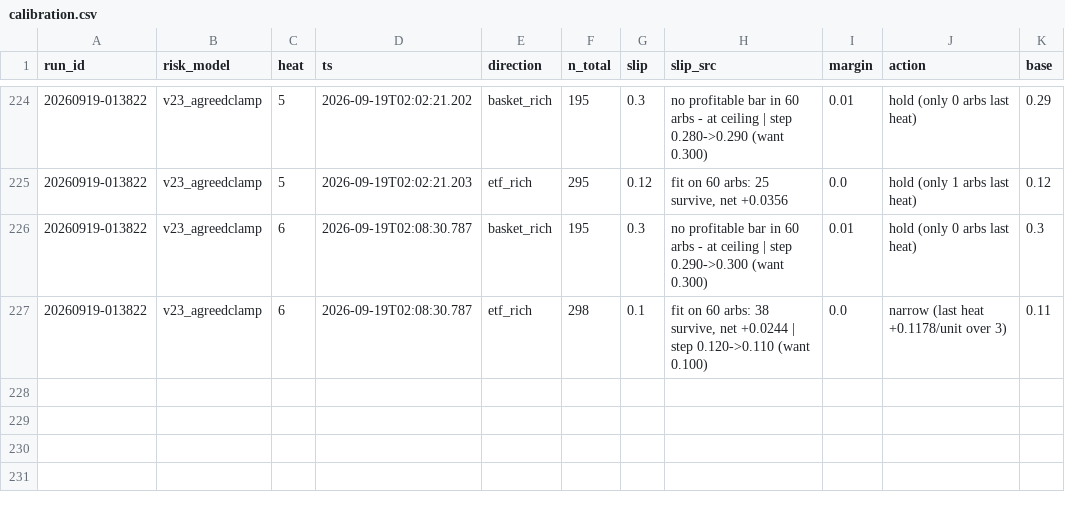
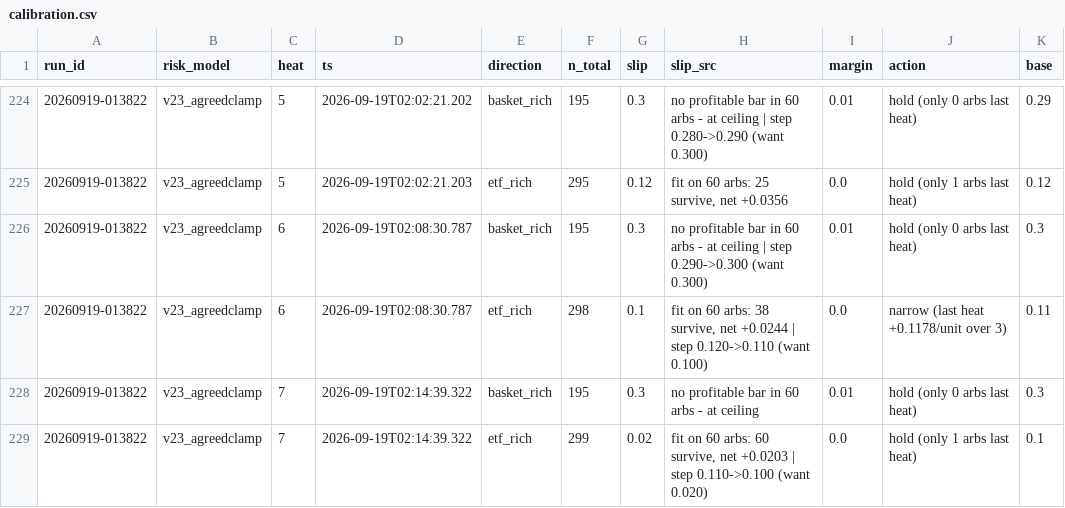
Before and after one commit to oxiwastaken/mscf_comp, a CSV file: ETF/logs/calibration.csv, drawn as a sheet; only a part is shown, gaps mark what is left out; the diff names each change by its address in the sheet, - before the commit and + after, or states it on an @@ line.

```diff
--- a/ETF/logs/calibration.csv
+++ b/ETF/logs/calibration.csv
+row 228: 20260919-013822 | v23_agreedclamp | 7 | 2026-09-19T02:14:39.322 | basket_rich | 195 | 0.3 | no profitable bar in 60 arbs - at ceiling | 0.01 | hold (only 0 arbs last heat) | 0.3
+row 229: 20260919-013822 | v23_agreedclamp | 7 | 2026-09-19T02:14:39.322 | etf_rich | 299 | 0.02 | fit on 60 arbs: 60 survive, net +0.0203 | step 0.110->0.100 (want 0.020) | 0.0 | hold (only 1 arbs last heat) | 0.1
```
Also changed, not shown: ETF/logs/heats.csv, 3 other files.
